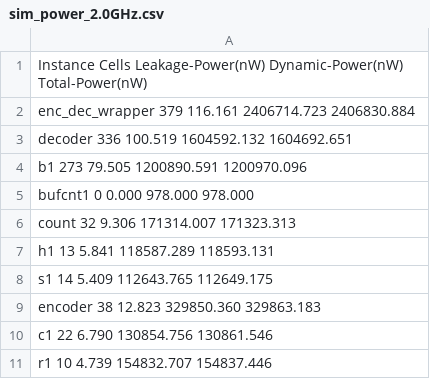
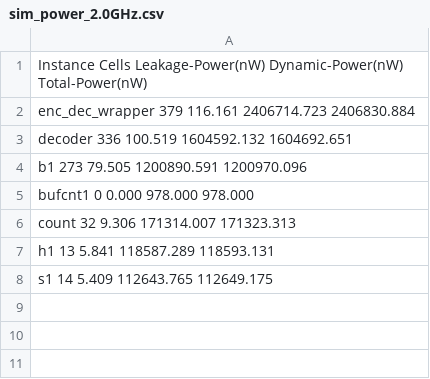
Before and after one commit to Jaxc/Sommar-2014, a CSV file: design_runs/t1/m6/sim_power_2.0GHz.csv, drawn as a sheet.

```diff
--- a/design_runs/t1/m6/sim_power_2.0GHz.csv
+++ b/design_runs/t1/m6/sim_power_2.0GHz.csv
@@ -8,4 +8 @@ h1             13     5.841  118587.289  118593.131
 s1             14     5.409  112643.765  112649.175
-encoder          38    12.823  329850.360  329863.183
-c1             22     6.790  130854.756  130861.546
-r1             10     4.739  154832.707  154837.446
```
Also changed, not shown: design_runs/t1/m6/sim_power_2.500GHz.csv, 48 other files.
